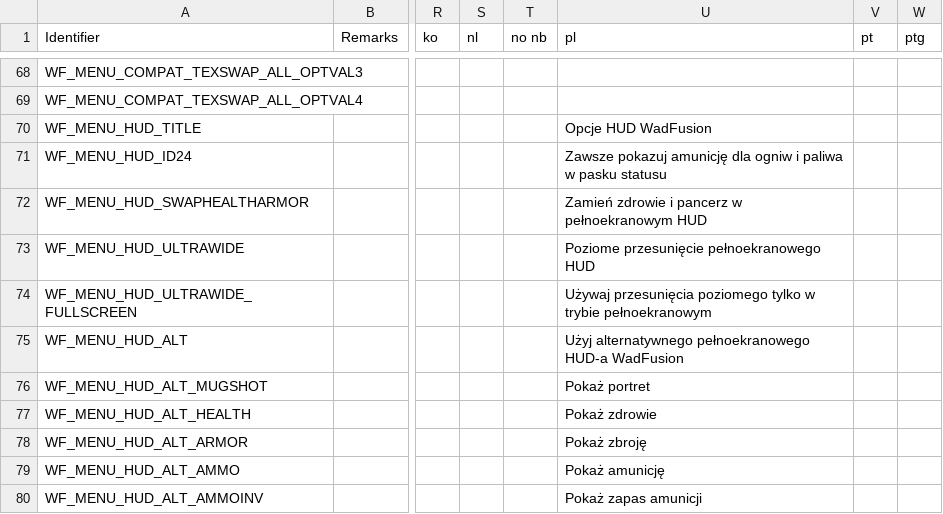
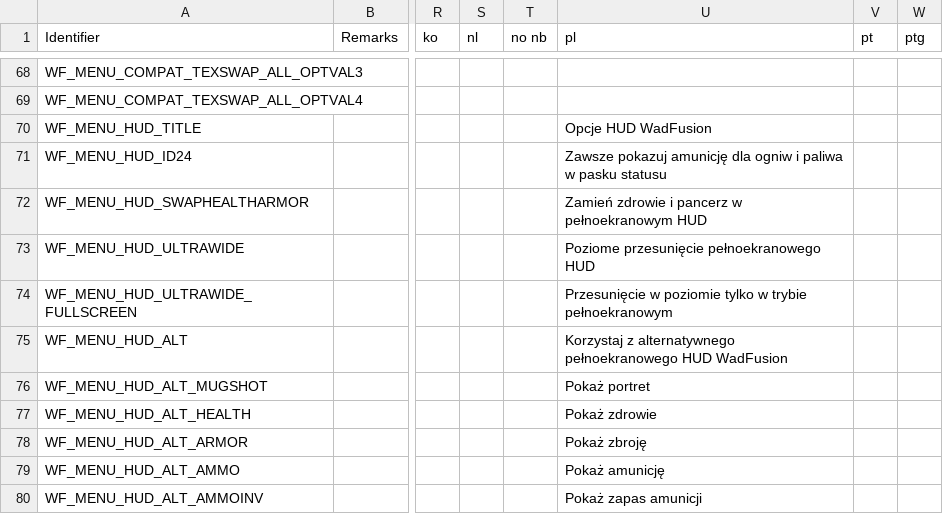
Before and after one commit to Owlet7/wadfusion, a CSV file: res/language.menus.csv, drawn as a sheet; only a part is shown, gaps mark what is left out; the diff covers the shown part only; the diff names each change by its address in the sheet, - before the commit and + after, or states it on an @@ line.

```diff
--- a/res/language.menus.csv
+++ b/res/language.menus.csv
-U74 (pl): Używaj przesunięcia poziomego tylko w…
+U74 (pl): Przesunięcie w poziomie tylko w…
-U75 (pl): Użyj alternatywnego pełnoekranowego HUD-a WadFusion
+U75 (pl): Korzystaj z alternatywnego pełnoekranowego HUD WadFusion
```
Also changed, not shown: 21 edited cells elsewhere in this file, res/language.story.csv.
